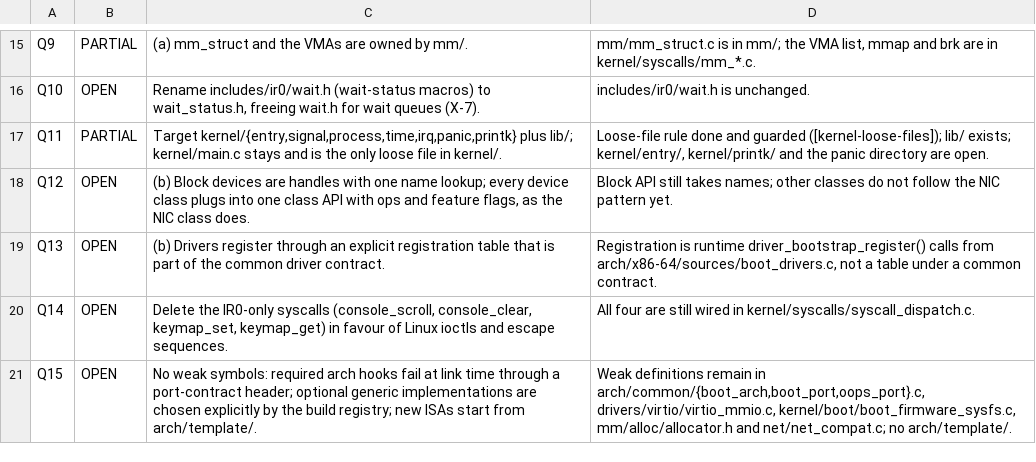
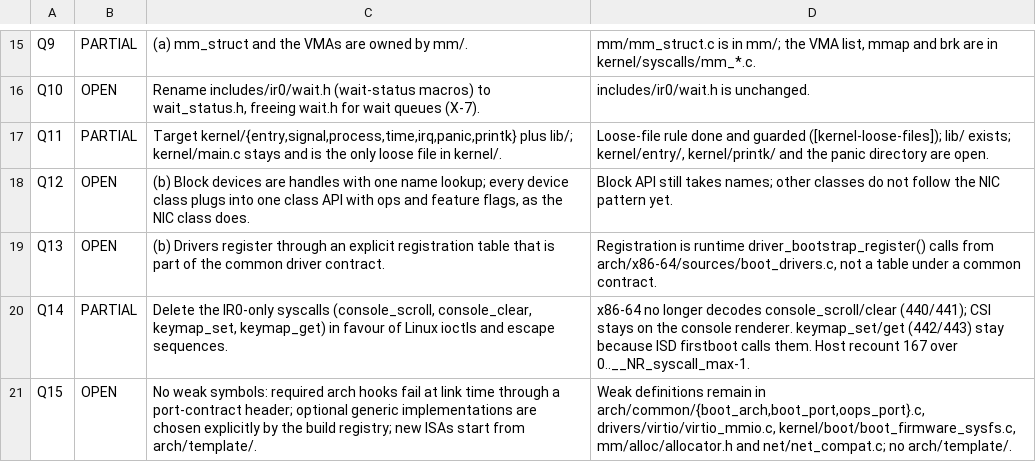
Before and after one commit to IRodriguez13/IR0, a TSV file: scripts/smp_entry_gate/decisions.tsv, drawn as a sheet; only a part is shown, gaps mark what is left out.

Commit message:
syscall: drop the unused console scroll and clear calls
Nothing in userspace calls console_scroll or console_clear. Clear and
scroll already go through the console renderer. keymap_set and keymap_get
stay, because ISD firstboot still calls them.

Signed-off-by: Iván Ezequiel Rodriguez <ivanrwcm25@gmail.com>

```diff
--- a/scripts/smp_entry_gate/decisions.tsv
+++ b/scripts/smp_entry_gate/decisions.tsv
@@ -19,3 +19,3 @@ Q12	OPEN	(b) Block devices are handles with one name lookup; every device class
 Q13	OPEN	(b) Drivers register through an explicit registration table that is part of the common driver contract.	Registration is runtime driver_bootstrap_register() calls from arch/x86-64/sources/boot_drivers.c, not a table under a common contract.
-Q14	OPEN	Delete the IR0-only syscalls (console_scroll, console_clear, keymap_set, keymap_get) in favour of Linux ioctls and escape sequences.	All four are still wired in kernel/syscalls/syscall_dispatch.c.
+Q14	PARTIAL	Delete the IR0-only syscalls (console_scroll, console_clear, keymap_set, keymap_get) in favour of Linux ioctls and escape sequences.	x86-64 no longer decodes console_scroll/clear (440/441); CSI stays on the console renderer. keymap_set/get (442/443) stay because ISD firstboot calls them. Host recount 167 over 0..__NR_syscall_max-1.
 Q15	OPEN	No weak symbols: required arch hooks fail at link time through a port-contract header; optional generic implementations are chosen explicitly by the build registry; new ISAs start from arch/template/.	Weak definitions remain in arch/common/{boot_arch,boot_port,oops_port}.c, drivers/virtio/virtio_mmio.c, kernel/boot/boot_firmware_sysfs.c, mm/alloc/allocator.h and net/net_compat.c; no arch/template/.
```
Also changed, not shown: 7 other files.
